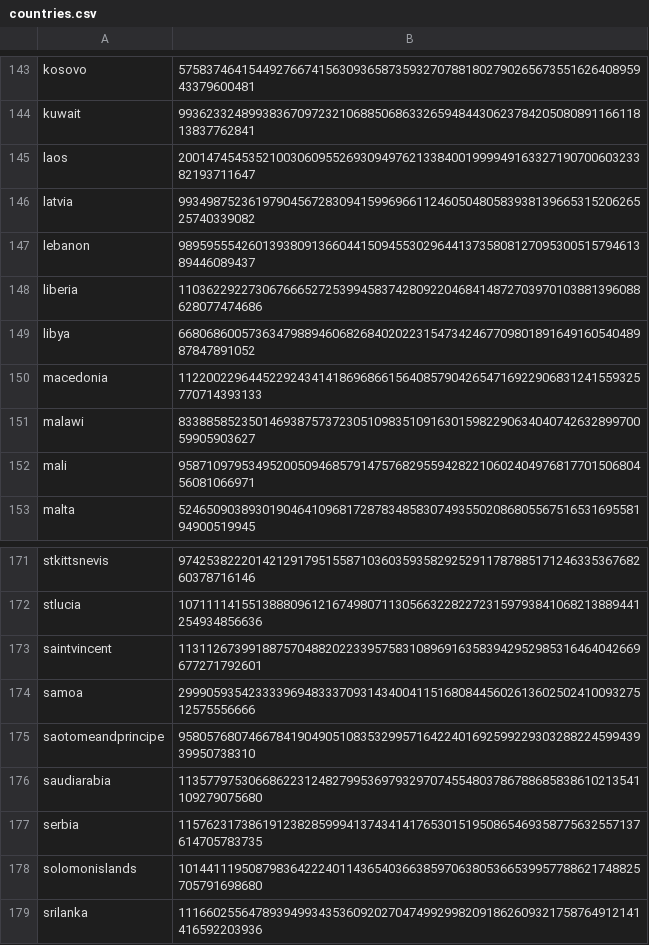
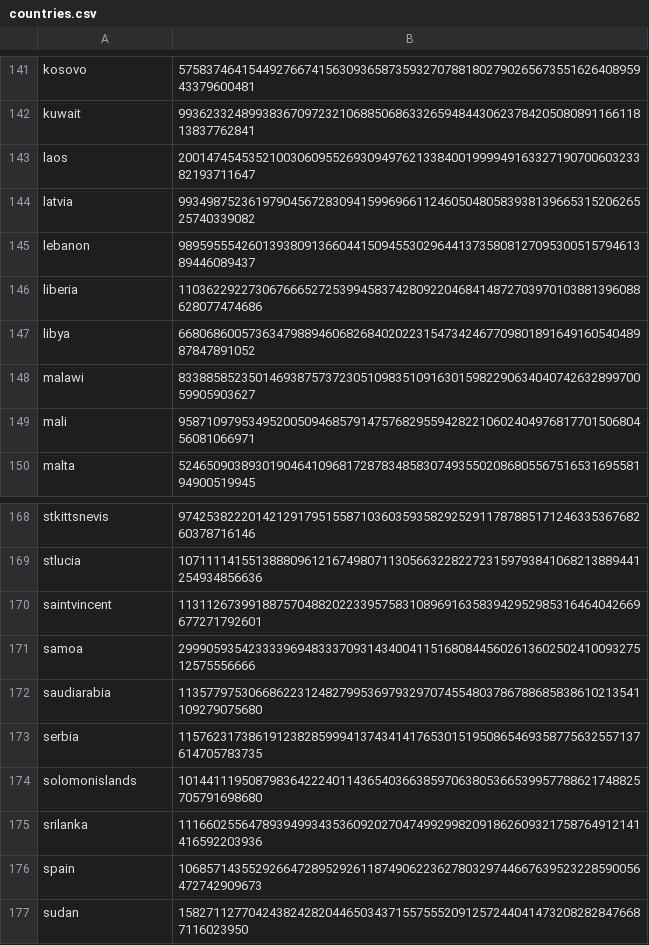
Before and after one commit to smartwalkie/ensdom-collections, a CSV file: collections/countries.csv, drawn as a sheet; only a part is shown, gaps mark what is left out; the shorter side is filled out with more unchanged rows; removed rows and columns are numbered as before the commit, all else as after; the diff covers the shown part only; the diff names each change by its address in the sheet, - before the commit and + after, or states it on an @@ line.

```diff
--- a/collections/countries.csv
+++ b/collections/countries.csv
-row 150: macedonia | 112200229644522924341418696866156408579042654716922906831241559325770714393133
-row 175: saotomeandprincipe | 95805768074667841904905108353299571642240169259922930328822459943939950738310
```
Also changed, not shown: 3 added rows and 14 removed rows elsewhere in this file.
